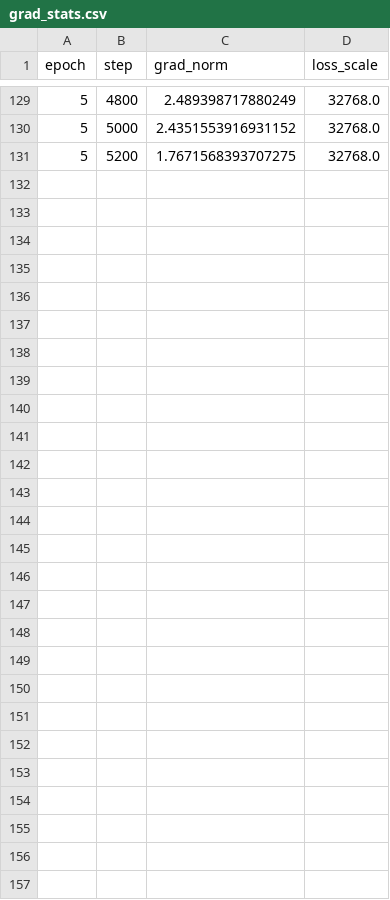
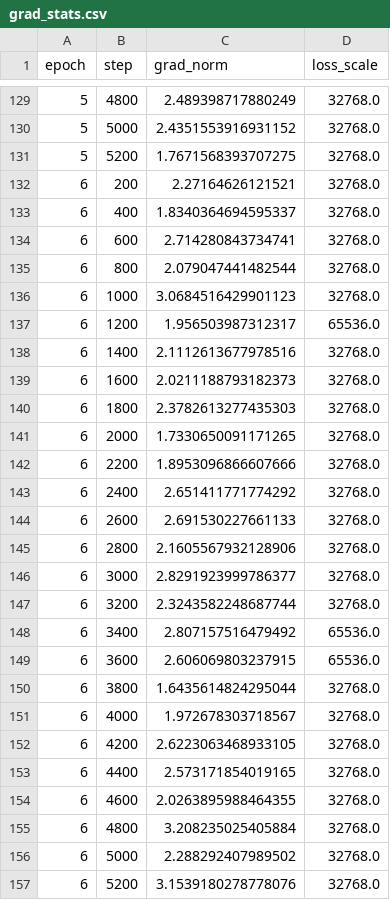
Before and after one commit to Yasir-Zafar/chexpert-uncertainty-policies, a CSV file: runs/u_zeros_posw_s42/grad_stats.csv, drawn as a sheet; only a part is shown, gaps mark what is left out; the diff names each change by its address in the sheet, - before the commit and + after, or states it on an @@ line.

```diff
--- a/runs/u_zeros_posw_s42/grad_stats.csv
+++ b/runs/u_zeros_posw_s42/grad_stats.csv
+row 132: 6 | 200 | 2.27164626121521 | 32768.0
+row 133: 6 | 400 | 1.8340364694595337 | 32768.0
+row 134: 6 | 600 | 2.714280843734741 | 32768.0
+row 135: 6 | 800 | 2.079047441482544 | 32768.0
+row 136: 6 | 1000 | 3.0684516429901123 | 32768.0
+row 137: 6 | 1200 | 1.956503987312317 | 65536.0
+row 138: 6 | 1400 | 2.1112613677978516 | 32768.0
+row 139: 6 | 1600 | 2.0211188793182373 | 32768.0
+row 140: 6 | 1800 | 2.3782613277435303 | 32768.0
+row 141: 6 | 2000 | 1.7330650091171265 | 32768.0
+row 142: 6 | 2200 | 1.8953096866607666 | 32768.0
+row 143: 6 | 2400 | 2.651411771774292 | 32768.0
+row 144: 6 | 2600 | 2.691530227661133 | 32768.0
+row 145: 6 | 2800 | 2.1605567932128906 | 32768.0
+row 146: 6 | 3000 | 2.8291923999786377 | 32768.0
+row 147: 6 | 3200 | 2.3243582248687744 | 32768.0
+row 148: 6 | 3400 | 2.807157516479492 | 65536.0
+row 149: 6 | 3600 | 2.606069803237915 | 65536.0
+row 150: 6 | 3800 | 1.6435614824295044 | 32768.0
+row 151: 6 | 4000 | 1.972678303718567 | 32768.0
+row 152: 6 | 4200 | 2.6223063468933105 | 32768.0
+row 153: 6 | 4400 | 2.573171854019165 | 32768.0
+row 154: 6 | 4600 | 2.0263895988464355 | 32768.0
+row 155: 6 | 4800 | 3.208235025405884 | 32768.0
+row 156: 6 | 5000 | 2.288292407989502 | 32768.0
+row 157: 6 | 5200 | 3.1539180278778076 | 32768.0
```
Also changed, not shown: runs/u_zeros_posw_s42/gpu_trace.csv, runs/u_zeros_posw_s42/metrics_epoch.csv, 1 other file.
